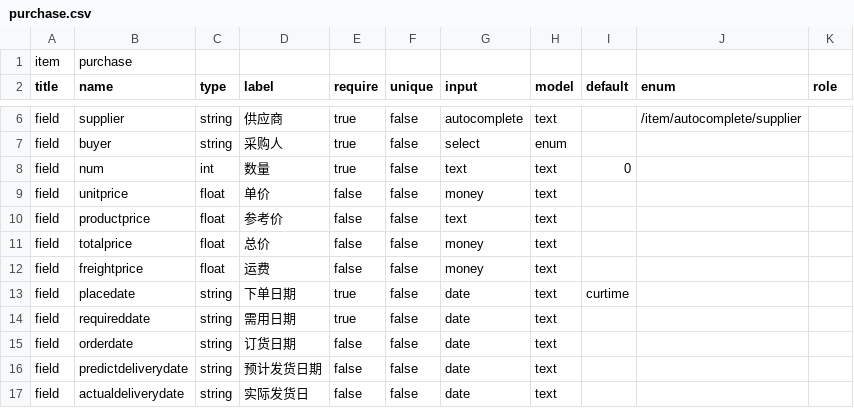
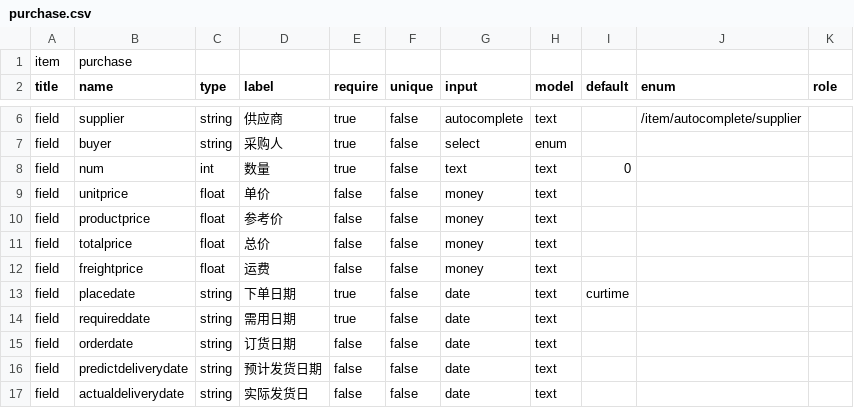
Before and after one commit to zixinjian/webo, a CSV file: conf/item/fields/purchase.csv, drawn as a sheet; only a part is shown, gaps mark what is left out.

```diff
--- a/conf/item/fields/purchase.csv
+++ b/conf/item/fields/purchase.csv
@@ -9,3 +9,3 @@ field,num,int,数量,true,false,text,text,0,,
 field,unitprice,float,单价,false,false,money,text,,,
-field,productprice,float,参考价,false,false,text,text,,,
+field,productprice,float,参考价,false,false,money,text,,,
 field,totalprice,float,总价,false,false,money,text,,,
```
Also changed, not shown: conf/item/fields/travel.csv, 9 other files.
